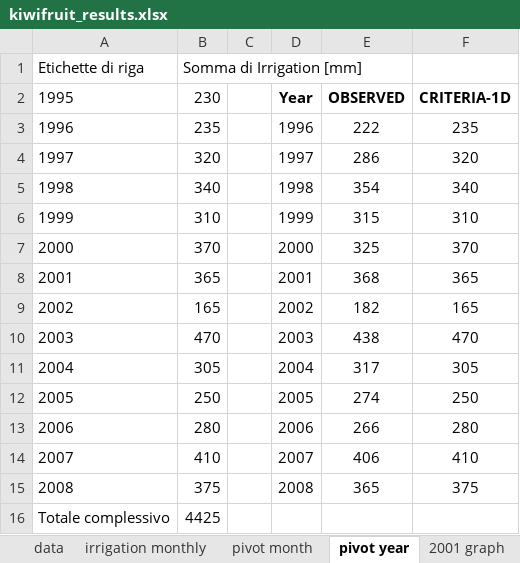
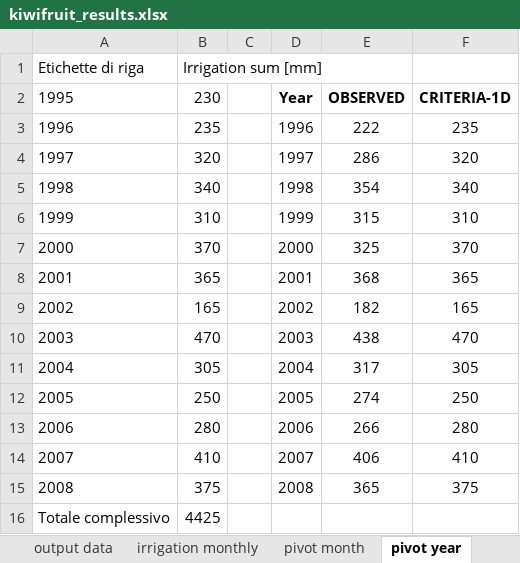
Before and after one commit to gaowudao/CRITERIA3D, an Excel workbook: DATA/PROJECT/kiwifruit/output/kiwifruit_results.xlsx, sheet pivot year, drawn as a sheet; values as stored, in another font and other column widths than the file's, no borders; charts and pictures not drawn; the diff names each change by its address in the sheet, - before the commit and + after, or states it on an @@ line.

```diff
--- a/DATA/PROJECT/kiwifruit/output/kiwifruit_results.xlsx (sheet pivot year)
+++ b/DATA/PROJECT/kiwifruit/output/kiwifruit_results.xlsx (sheet pivot year)
-sheet tab: data
+sheet tab: output data
-B1: Somma di Irrigation [mm]
+B1: Irrigation sum [mm]
```
Also changed, not shown: sheet observed Irrigation, sheet pivot month, charts or pictures, 2 other files.
